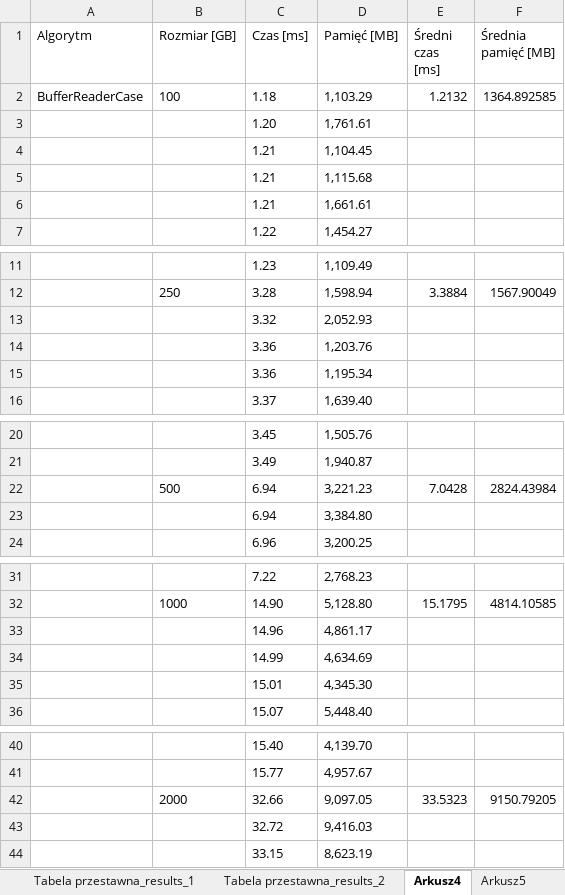
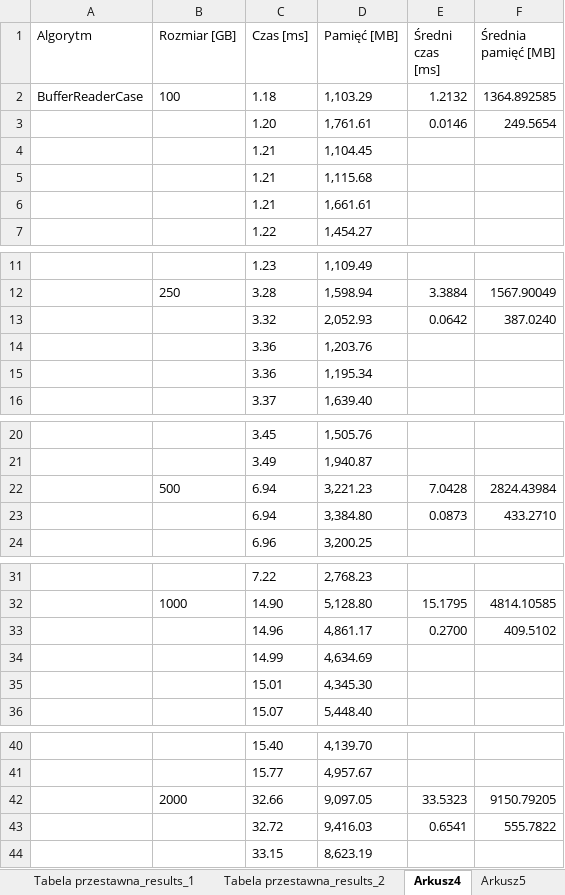
Before and after one commit to PANtroll/CSVValidator, an Excel workbook: CSVValidator/badania/results.xlsx, sheet Arkusz4, drawn as a sheet; only a part is shown, gaps mark what is left out; values as stored, in another font and other column widths than the file's, no borders; charts and pictures not drawn; the diff covers the shown part only; the diff names each change by its address in the sheet, - before the commit and + after, or states it on an @@ line.

```diff
--- a/CSVValidator/badania/results.xlsx (sheet Arkusz4)
+++ b/CSVValidator/badania/results.xlsx (sheet Arkusz4)
-E3 (Średni czas [ms]): (empty)
+E3 (Średni czas [ms]): 0.0146
-F3 (Średnia pamięć [MB]): (empty)
+F3 (Średnia pamięć [MB]): 249.5654
-E13 (Średni czas [ms]): (empty)
+E13 (Średni czas [ms]): 0.0642
-F13 (Średnia pamięć [MB]): (empty)
+F13 (Średnia pamięć [MB]): 387.0240
-E23 (Średni czas [ms]): (empty)
+E23 (Średni czas [ms]): 0.0873
-F23 (Średnia pamięć [MB]): (empty)
+F23 (Średnia pamięć [MB]): 433.2710
-E33 (Średni czas [ms]): (empty)
+E33 (Średni czas [ms]): 0.2700
-F33 (Średnia pamięć [MB]): (empty)
+F33 (Średnia pamięć [MB]): 409.5102
-E43 (Średni czas [ms]): (empty)
+E43 (Średni czas [ms]): 0.6541
-F43 (Średnia pamięć [MB]): (empty)
+F43 (Średnia pamięć [MB]): 555.7822
```
Also changed, not shown: 110 edited cells elsewhere in this sheet, sheet Arkusz5, charts or pictures, 51 other files.
